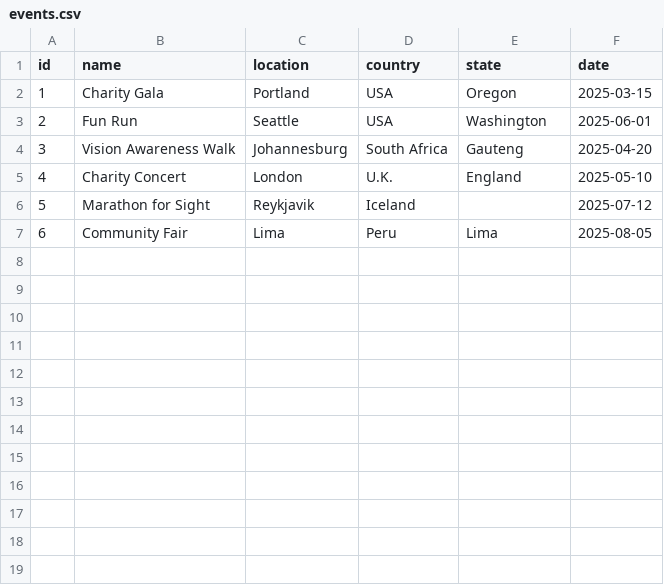
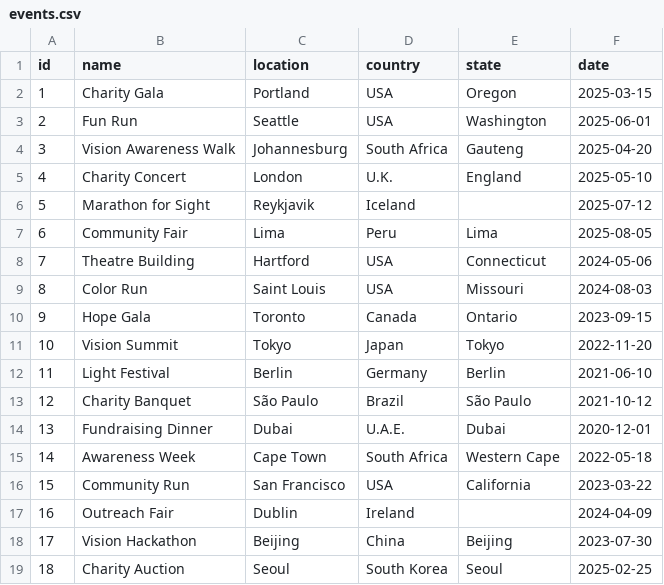
Before and after one commit to probsnotjeremy/Non-Profit_Funds, a CSV file: CSVs/events.csv, drawn as a sheet.

```diff
--- a/CSVs/events.csv
+++ b/CSVs/events.csv
@@ -7 +7,13 @@ id,name,location,country,state,date
 6,Community Fair,Lima,Peru,Lima,2025-08-05
+7,Theatre Building,Hartford,USA,Connecticut,2024-05-06
+8,Color Run,Saint Louis,USA,Missouri,2024-08-03
+9,Hope Gala,Toronto,Canada,Ontario,2023-09-15
+10,Vision Summit,Tokyo,Japan,Tokyo,2022-11-20
+11,Light Festival,Berlin,Germany,Berlin,2021-06-10
+12,Charity Banquet,São Paulo,Brazil,São Paulo,2021-10-12
+13,Fundraising Dinner,Dubai,U.A.E.,Dubai,2020-12-01
+14,Awareness Week,Cape Town,South Africa,Western Cape,2022-05-18
+15,Community Run,San Francisco,USA,California,2023-03-22
+16,Outreach Fair,Dublin,Ireland,,2024-04-09
+17,Vision Hackathon,Beijing,China,Beijing,2023-07-30
+18,Charity Auction,Seoul,South Korea,Seoul,2025-02-25
```
Also changed, not shown: CSVs/donations.csv, CSVs/donors.csv, 6 other files.
